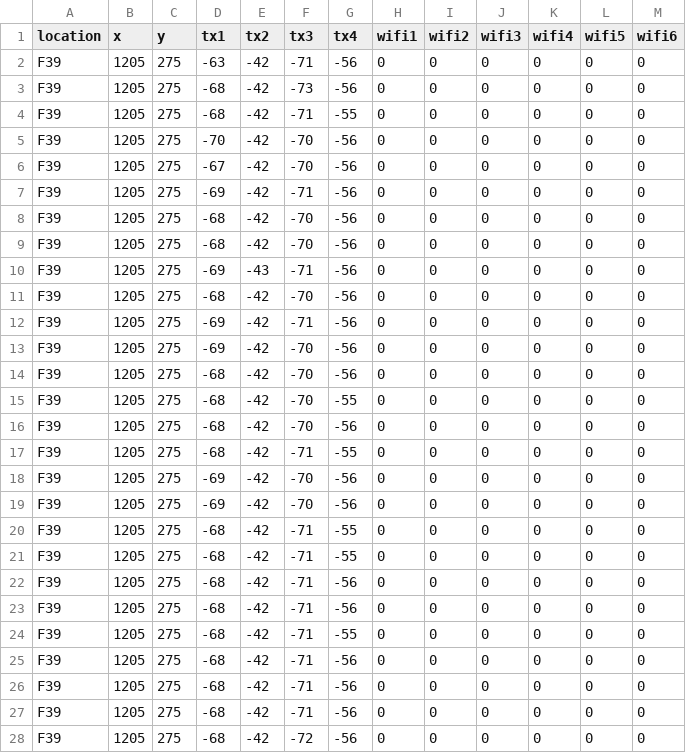
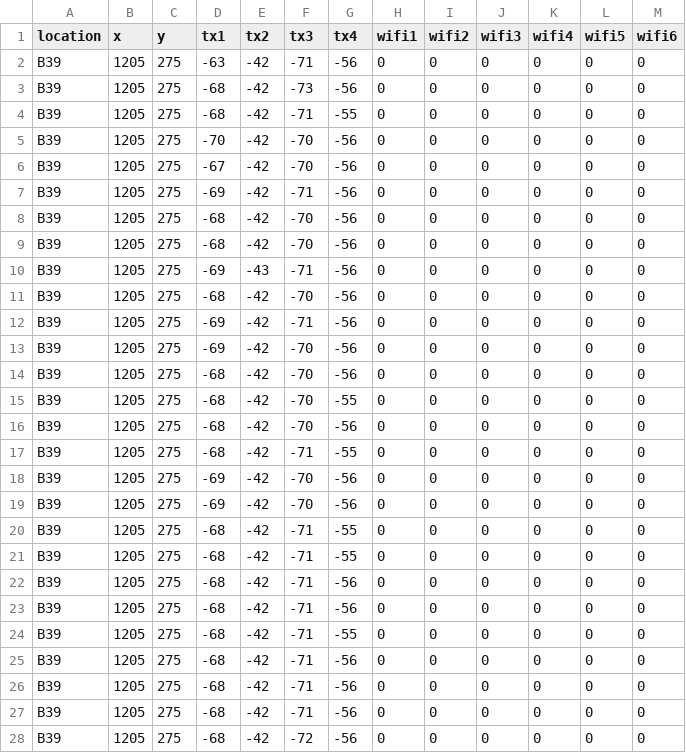
Before and after one commit to MisterMAD01/LoraProject, a CSV file: csv/F39.csv, drawn as a sheet; only a part is shown; the diff covers the shown part only.

```diff
--- a/csv/F39.csv
+++ b/csv/F39.csv
@@ -1,28 +1,28 @@
 location,x,y,tx1,tx2,tx3,tx4,wifi1,wifi2,wifi3,wifi4,wifi5,wifi6
-F39,1205,275,-63,-42,-71,-56,0,0,0,0,0,0
-F39,1205,275,-68,-42,-73,-56,0,0,0,0,0,0
-F39,1205,275,-68,-42,-71,-55,0,0,0,0,0,0
-F39,1205,275,-70,-42,-70,-56,0,0,0,0,0,0
-F39,1205,275,-67,-42,-70,-56,0,0,0,0,0,0
-F39,1205,275,-69,-42,-71,-56,0,0,0,0,0,0
-F39,1205,275,-68,-42,-70,-56,0,0,0,0,0,0
-F39,1205,275,-68,-42,-70,-56,0,0,0,0,0,0
-F39,1205,275,-69,-43,-71,-56,0,0,0,0,0,0
-F39,1205,275,-68,-42,-70,-56,0,0,0,0,0,0
-F39,1205,275,-69,-42,-71,-56,0,0,0,0,0,0
-F39,1205,275,-69,-42,-70,-56,0,0,0,0,0,0
-F39,1205,275,-68,-42,-70,-56,0,0,0,0,0,0
-F39,1205,275,-68,-42,-70,-55,0,0,0,0,0,0
-F39,1205,275,-68,-42,-70,-56,0,0,0,0,0,0
-F39,1205,275,-68,-42,-71,-55,0,0,0,0,0,0
-F39,1205,275,-69,-42,-70,-56,0,0,0,0,0,0
-F39,1205,275,-69,-42,-70,-56,0,0,0,0,0,0
-F39,1205,275,-68,-42,-71,-55,0,0,0,0,0,0
-F39,1205,275,-68,-42,-71,-55,0,0,0,0,0,0
-F39,1205,275,-68,-42,-71,-56,0,0,0,0,0,0
-F39,1205,275,-68,-42,-71,-56,0,0,0,0,0,0
-F39,1205,275,-68,-42,-71,-55,0,0,0,0,0,0
-F39,1205,275,-68,-42,-71,-56,0,0,0,0,0,0
-F39,1205,275,-68,-42,-71,-56,0,0,0,0,0,0
-F39,1205,275,-68,-42,-71,-56,0,0,0,0,0,0
-F39,1205,275,-68,-42,-72,-56,0,0,0,0,0,0
+B39,1205,275,-63,-42,-71,-56,0,0,0,0,0,0
+B39,1205,275,-68,-42,-73,-56,0,0,0,0,0,0
+B39,1205,275,-68,-42,-71,-55,0,0,0,0,0,0
+B39,1205,275,-70,-42,-70,-56,0,0,0,0,0,0
+B39,1205,275,-67,-42,-70,-56,0,0,0,0,0,0
+B39,1205,275,-69,-42,-71,-56,0,0,0,0,0,0
+B39,1205,275,-68,-42,-70,-56,0,0,0,0,0,0
+B39,1205,275,-68,-42,-70,-56,0,0,0,0,0,0
+B39,1205,275,-69,-43,-71,-56,0,0,0,0,0,0
+B39,1205,275,-68,-42,-70,-56,0,0,0,0,0,0
+B39,1205,275,-69,-42,-71,-56,0,0,0,0,0,0
+B39,1205,275,-69,-42,-70,-56,0,0,0,0,0,0
+B39,1205,275,-68,-42,-70,-56,0,0,0,0,0,0
+B39,1205,275,-68,-42,-70,-55,0,0,0,0,0,0
+B39,1205,275,-68,-42,-70,-56,0,0,0,0,0,0
+B39,1205,275,-68,-42,-71,-55,0,0,0,0,0,0
+B39,1205,275,-69,-42,-70,-56,0,0,0,0,0,0
+B39,1205,275,-69,-42,-70,-56,0,0,0,0,0,0
+B39,1205,275,-68,-42,-71,-55,0,0,0,0,0,0
+B39,1205,275,-68,-42,-71,-55,0,0,0,0,0,0
+B39,1205,275,-68,-42,-71,-56,0,0,0,0,0,0
+B39,1205,275,-68,-42,-71,-56,0,0,0,0,0,0
+B39,1205,275,-68,-42,-71,-55,0,0,0,0,0,0
+B39,1205,275,-68,-42,-71,-56,0,0,0,0,0,0
+B39,1205,275,-68,-42,-71,-56,0,0,0,0,0,0
+B39,1205,275,-68,-42,-71,-56,0,0,0,0,0,0
+B39,1205,275,-68,-42,-72,-56,0,0,0,0,0,0
```
Also changed, not shown: 124 edited cells elsewhere in this file, csv/F20.csv, csv/F24.csv, 28 other files.
